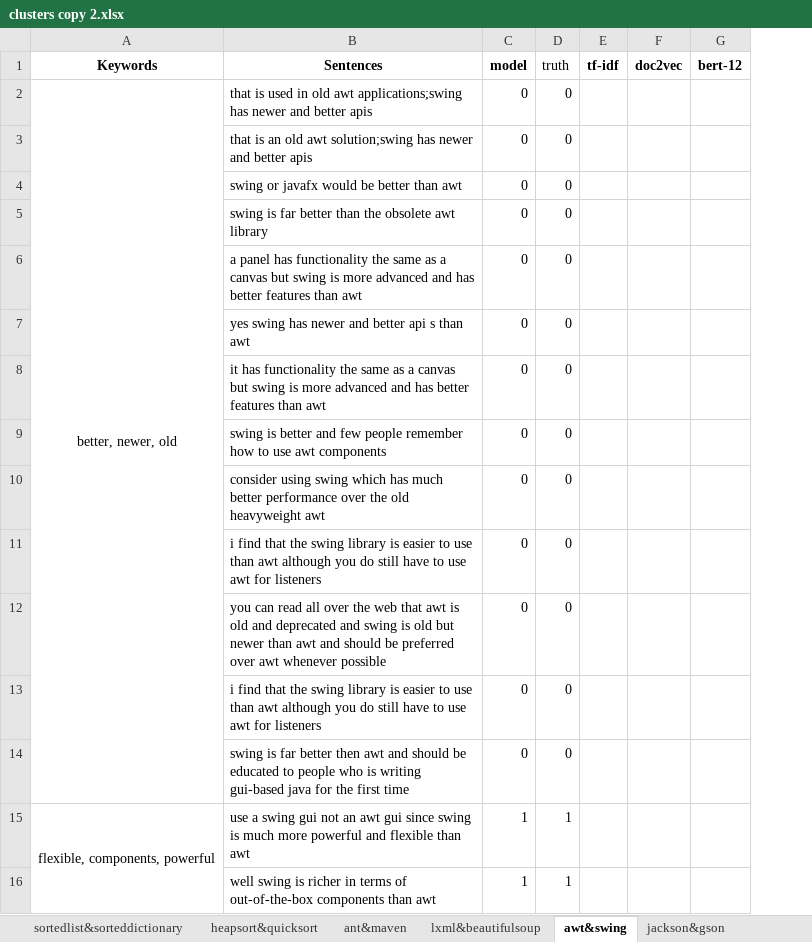
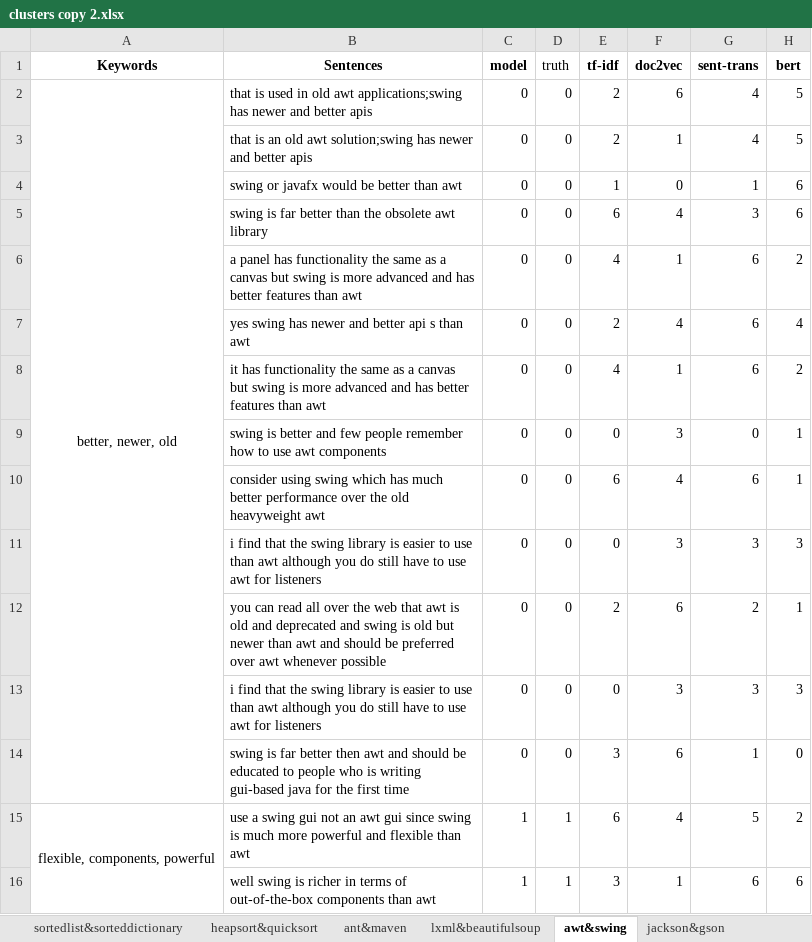
Before and after one commit to freddiewanah/diffSimilarTech, an Excel workbook: experiment/clusters copy 2.xlsx, sheet awt&swing, drawn as a sheet; only a part is shown; values as stored, in another font and other column widths than the file's, no borders; removed rows and columns are numbered as before the commit, all else as after; the diff covers the shown part only; the diff names each change by its address in the sheet, - before the commit and + after, or states it on an @@ line.

```diff
--- a/experiment/clusters copy 2.xlsx (sheet awt&swing)
+++ b/experiment/clusters copy 2.xlsx (sheet awt&swing)
-column G (bert-12), empty
+column G (sent-trans), rows 2-16: 4 | 4 | 1 | 3 | 6 | 6 | 6 | 0 | 6 | 3 | 2 | 3 | 1 | 5 | 6
+column H (bert), rows 2-16: 5 | 5 | 6 | 6 | 2 | 4 | 2 | 1 | 1 | 3 | 1 | 3 | 0 | 2 | 6
-E2:E3 (tf-idf): (empty)
+E2:E3 (tf-idf): 2
-F2 (doc2vec): (empty)
+F2 (doc2vec): 6
-F3 (doc2vec): (empty)
+F3 (doc2vec): 1
-E4 (tf-idf): (empty)
+E4 (tf-idf): 1
-F4 (doc2vec): (empty)
+F4 (doc2vec): 0
-E5 (tf-idf): (empty)
+E5 (tf-idf): 6
-F5 (doc2vec): (empty)
+F5 (doc2vec): 4
-E6 (tf-idf): (empty)
+E6 (tf-idf): 4
-F6 (doc2vec): (empty)
+F6 (doc2vec): 1
-E7 (tf-idf): (empty)
+E7 (tf-idf): 2
-F7 (doc2vec): (empty)
+F7 (doc2vec): 4
-E8 (tf-idf): (empty)
+E8 (tf-idf): 4
-F8 (doc2vec): (empty)
+F8 (doc2vec): 1
-E9 (tf-idf): (empty)
+E9 (tf-idf): 0
-F9 (doc2vec): (empty)
+F9 (doc2vec): 3
-E10 (tf-idf): (empty)
+E10 (tf-idf): 6
-F10 (doc2vec): (empty)
+F10 (doc2vec): 4
-E11 (tf-idf): (empty)
+E11 (tf-idf): 0
-F11 (doc2vec): (empty)
+F11 (doc2vec): 3
-E12 (tf-idf): (empty)
+E12 (tf-idf): 2
-F12 (doc2vec): (empty)
+F12 (doc2vec): 6
-E13 (tf-idf): (empty)
+E13 (tf-idf): 0
-F13 (doc2vec): (empty)
+F13 (doc2vec): 3
-E14 (tf-idf): (empty)
+E14 (tf-idf): 3
-F14 (doc2vec): (empty)
+F14 (doc2vec): 6
-E15 (tf-idf): (empty)
+E15 (tf-idf): 6
-F15 (doc2vec): (empty)
+F15 (doc2vec): 4
-E16 (tf-idf): (empty)
+E16 (tf-idf): 3
-F16 (doc2vec): (empty)
+F16 (doc2vec): 1
```
Also changed, not shown: 76 edited cells elsewhere in this sheet, sheet ant&maven, sheet pypy&cpython, sheet lxml&beautifulsoup, sheet heapsort&quicksort, sheet jackson&gson, sheet memmove&memcpy, 3 more sheets.
